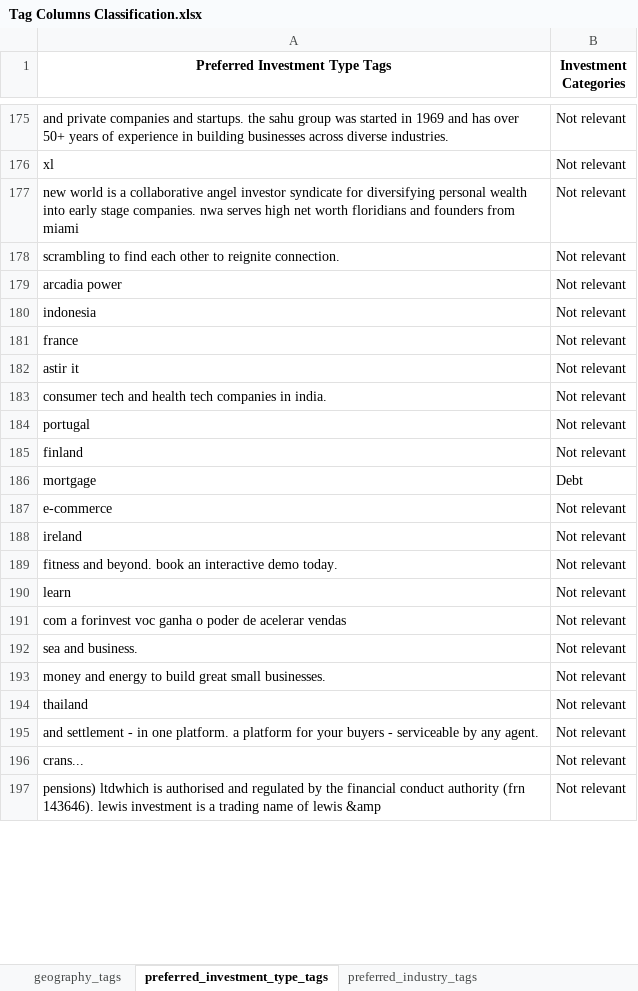
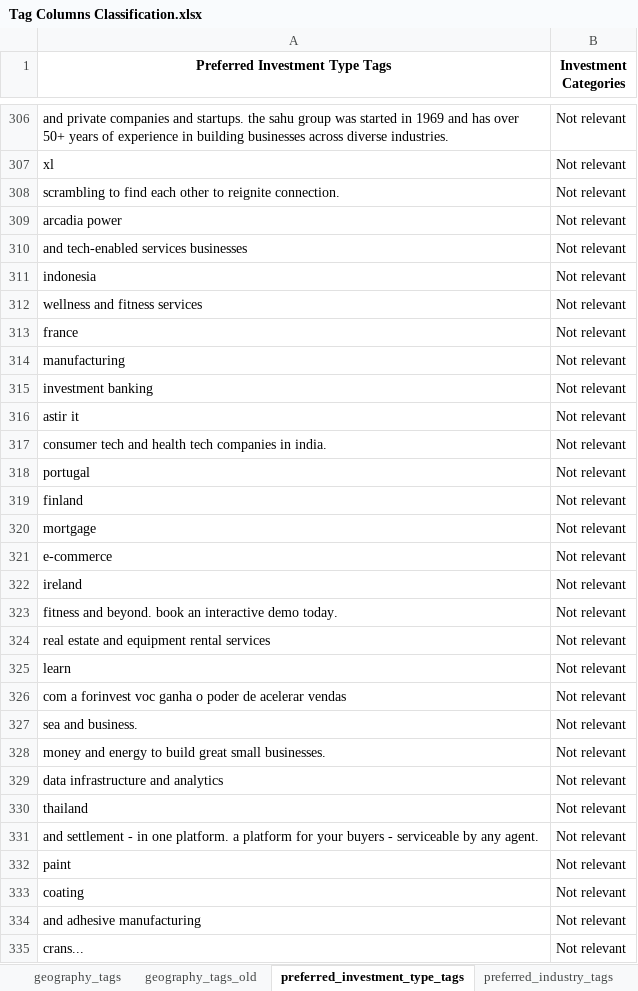
Before and after one commit to Eric-L-cloud/Capstone-Project, an Excel workbook: Tag Columns Classification.xlsx, sheet preferred_investment_type_tags, drawn as a sheet; only a part is shown, gaps mark what is left out; the shorter side is filled out with more unchanged rows; values as stored, in another font and other column widths than the file's, no borders; charts and pictures not drawn; removed rows and columns are numbered as before the commit, all else as after; the diff covers the shown part only; the diff names each change by its address in the sheet, - before the commit and + after, or states it on an @@ line.

Commit message:
Update_done tags for geography and investment type

```diff
--- a/Tag Columns Classification.xlsx (sheet preferred_investment_type_tags)
+++ b/Tag Columns Classification.xlsx (sheet preferred_investment_type_tags)
+sheet tab: geography_tags_old
-row 177: new world is a collaborative angel investor syndicate for diversifying personal wealth into early stage companies. nwa serves high net worth floridians and founders from miami | Not relevant
+row 310: and tech-enabled services businesses | Not relevant
+row 312: wellness and fitness services | Not relevant
+row 314: manufacturing | Not relevant
+row 315: investment banking | Not relevant
-B320 (Investment Categories): Debt
+B320 (Investment Categories): Not relevant
+row 324: real estate and equipment rental services | Not relevant
+row 329: data infrastructure and analytics | Not relevant
+row 332: paint | Not relevant
+row 333: coating | Not relevant
+row 334: and adhesive manufacturing | Not relevant
```
Also changed, not shown: 162 added rows, 3 removed rows, 31 moved rows and 29 edited cells elsewhere in this sheet, sheet geography_tags, sheet preferred_industry_tags, charts or pictures, 2 other files.
